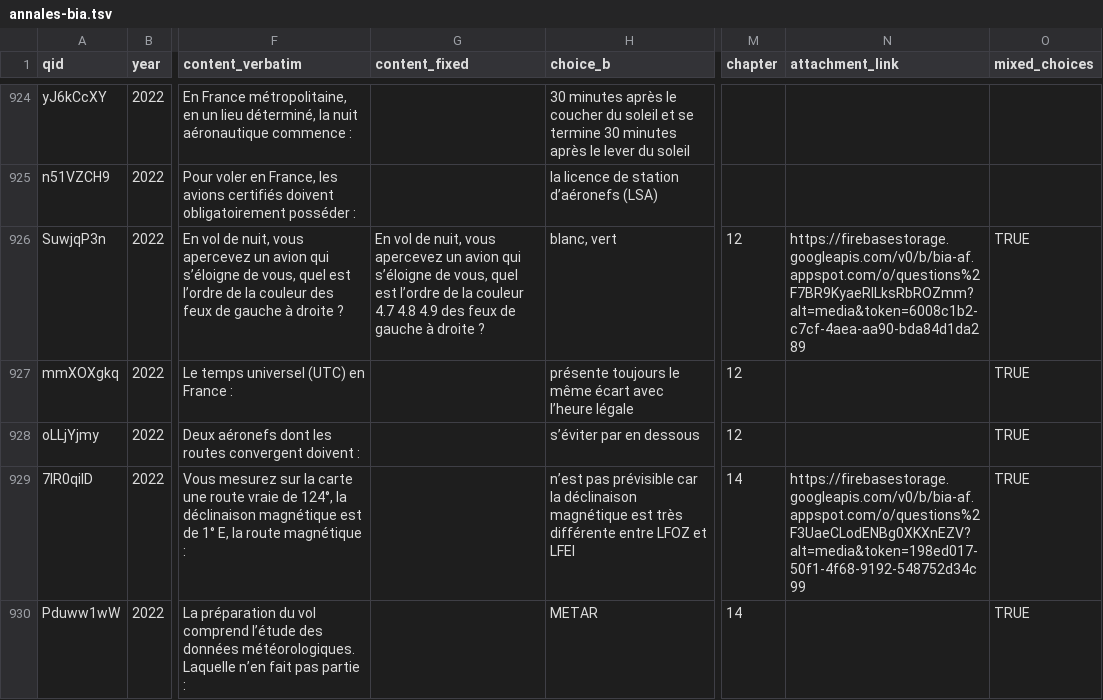
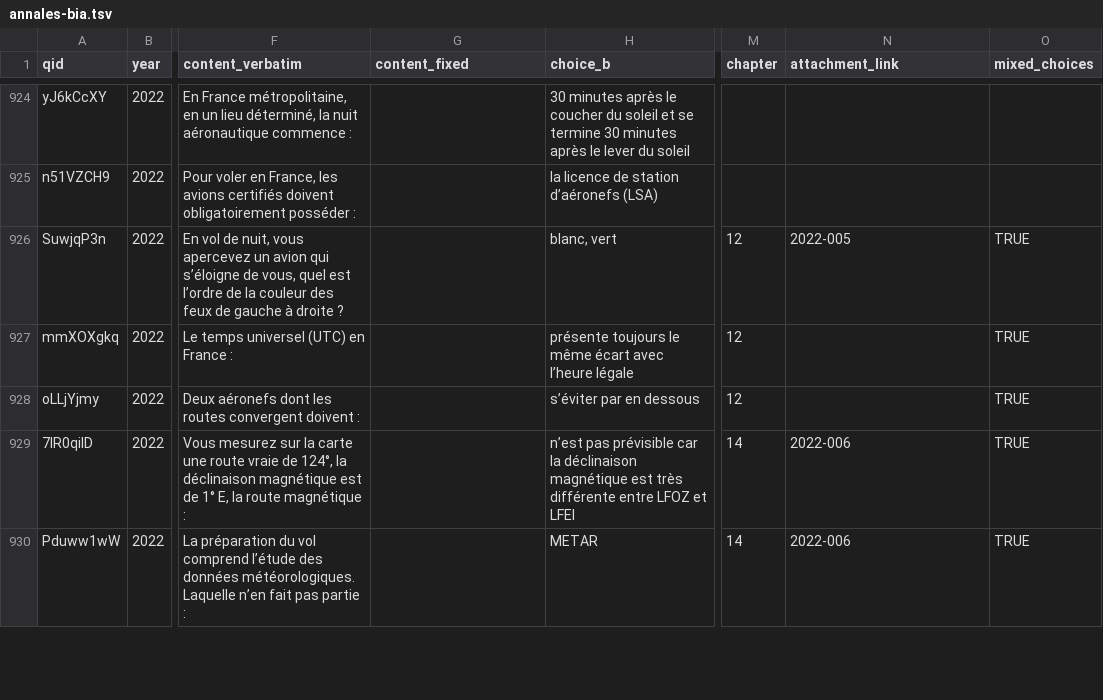
Before and after one commit to Villemarque/bia-annales-database-csv, a TSV file: site/static/annales-bia.tsv, drawn as a sheet; only a part is shown, gaps mark what is left out; the diff covers the shown part only; the diff names each change by its address in the sheet, - before the commit and + after, or states it on an @@ line.

Commit message:
2022 add imgs to file

```diff
--- a/site/static/annales-bia.tsv
+++ b/site/static/annales-bia.tsv
-G926 (content_fixed): En vol de nuit, vous apercevez un avion qui s’éloigne de vous, quel est l’ordre de la couleur 4.7 4.8 4.9 des feux de gauche à droite ?
+G926 (content_fixed): (empty)
-N926 (attachment_link): https://firebasestorage.googleapis.com/v0/b/bia-af.appspot.com/o/questions%2F7BR9KyaeRILksRbROZmm?alt=media&token=6008c1b2-c7cf-4aea-aa90-bda84d1da289
+N926 (attachment_link): 2022-005
-N929 (attachment_link): https://firebasestorage.googleapis.com/v0/b/bia-af.appspot.com/o/questions%2F3UaeCLodENBg0XKXnEZV?alt=media&token=198ed017-50f1-4f68-9192-548752d34c99
+N929 (attachment_link): 2022-006
-N930 (attachment_link): (empty)
+N930 (attachment_link): 2022-006
```
Also changed, not shown: 22 edited cells elsewhere in this file.
